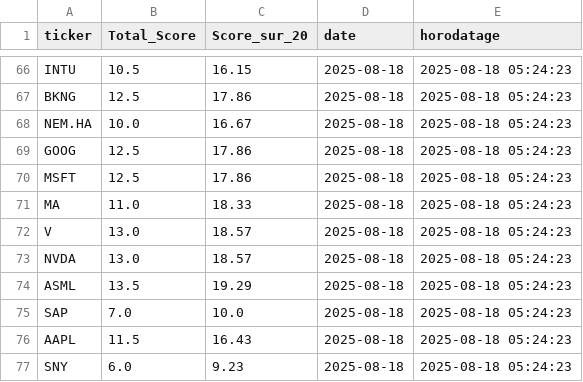
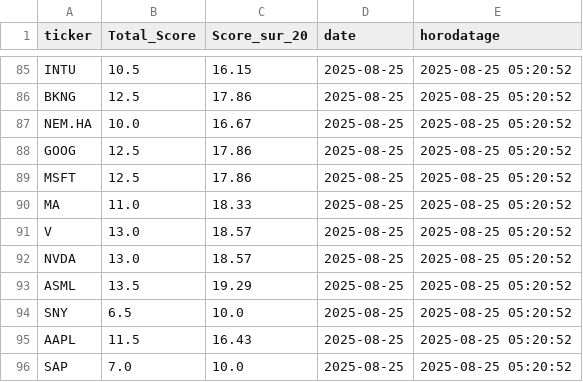
Before and after one commit to antoine01000/historisation-scores, a CSV file: historique_scores.csv, drawn as a sheet; only a part is shown, gaps mark what is left out; addresses are those after the commit; the diff covers the shown part only; the diff names each change by its address in the sheet, - before the commit and + after, or states it on an @@ line.

```diff
--- a/historique_scores.csv
+++ b/historique_scores.csv
-D85:D93 (date): 2025-08-18
+D85:D93 (date): 2025-08-25
-E85:E93 (horodatage): 2025-08-18 05:24:23
+E85:E93 (horodatage): 2025-08-25 05:20:52
@@ row 75 moved to row 62: SAP @@
+row 94: SNY | 6.5 | 10.0 | 2025-08-25 | 2025-08-25 05:20:52
-D95 (date): 2025-08-18
+D95 (date): 2025-08-25
-E95 (horodatage): 2025-08-18 05:24:23
+E95 (horodatage): 2025-08-25 05:20:52
@@ row 77 moved to row 60: SNY @@
+row 96: SAP | 7.0 | 10.0 | 2025-08-25 | 2025-08-25 05:20:52
```
Also changed, not shown: 17 added rows and 40 moved rows elsewhere in this file, historique_df.csv.
